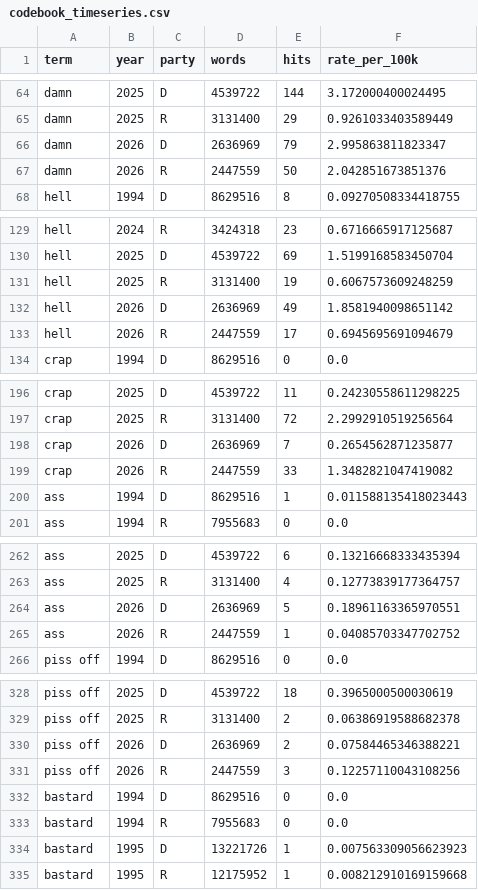
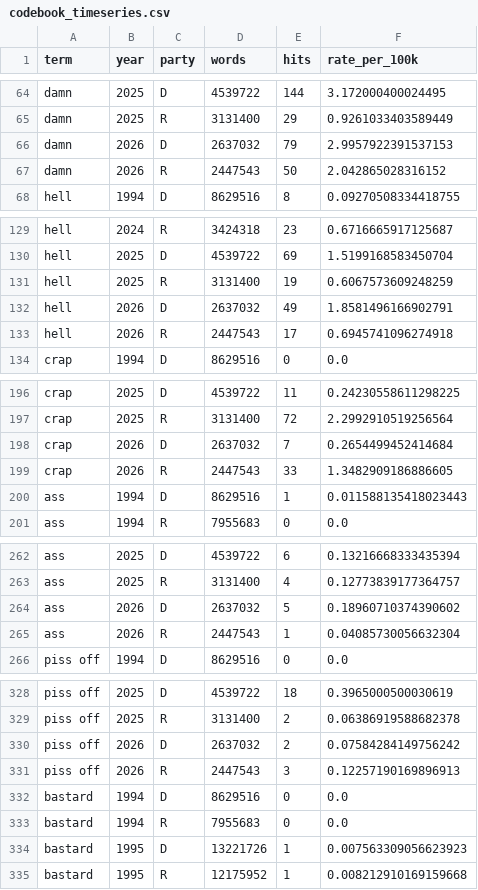
Before and after one commit to hanshanley/congressional_record, a CSV file: outputs/figures/profanity_terms/codebook_timeseries.csv, drawn as a sheet; only a part is shown, gaps mark what is left out; the diff covers the shown part only.

```diff
--- a/outputs/figures/profanity_terms/codebook_timeseries.csv
+++ b/outputs/figures/profanity_terms/codebook_timeseries.csv
@@ -65,4 +65,4 @@ damn,2025,D,4539722,144,3.172000400024495
 damn,2025,R,3131400,29,0.9261033403589449
-damn,2026,D,2636969,79,2.995863811823347
-damn,2026,R,2447559,50,2.042851673851376
+damn,2026,D,2637032,79,2.9957922391537153
+damn,2026,R,2447543,50,2.042865028316152
 hell,1994,D,8629516,8,0.09270508334418755
@@ -131,4 +131,4 @@ hell,2025,D,4539722,69,1.5199168583450704
 hell,2025,R,3131400,19,0.6067573609248259
-hell,2026,D,2636969,49,1.8581940098651142
-hell,2026,R,2447559,17,0.6945695691094679
+hell,2026,D,2637032,49,1.8581496166902791
+hell,2026,R,2447543,17,0.6945741096274918
 crap,1994,D,8629516,0,0.0
@@ -197,4 +197,4 @@ crap,2025,D,4539722,11,0.24230558611298225
 crap,2025,R,3131400,72,2.2992910519256564
-crap,2026,D,2636969,7,0.2654562871235877
-crap,2026,R,2447559,33,1.3482821047419082
+crap,2026,D,2637032,7,0.2654499452414684
+crap,2026,R,2447543,33,1.3482909186886605
 ass,1994,D,8629516,1,0.011588135418023443
@@ -263,4 +263,4 @@ ass,2025,D,4539722,6,0.13216668333435394
 ass,2025,R,3131400,4,0.12773839177364757
-ass,2026,D,2636969,5,0.18961163365970551
-ass,2026,R,2447559,1,0.04085703347702752
+ass,2026,D,2637032,5,0.18960710374390602
+ass,2026,R,2447543,1,0.04085730056632304
 piss off,1994,D,8629516,0,0.0
@@ -329,4 +329,4 @@ piss off,2025,D,4539722,18,0.3965000500030619
 piss off,2025,R,3131400,2,0.06386919588682378
-piss off,2026,D,2636969,2,0.07584465346388221
-piss off,2026,R,2447559,3,0.12257110043108256
+piss off,2026,D,2637032,2,0.07584284149756242
+piss off,2026,R,2447543,3,0.12257190169896913
 bastard,1994,D,8629516,0,0.0
```
Also changed, not shown: 159 edited cells elsewhere in this file, outputs/figures/profanity_terms/timeseries.csv, site/figures/profanity_terms/codebook_timeseries.csv, 25 other files.
